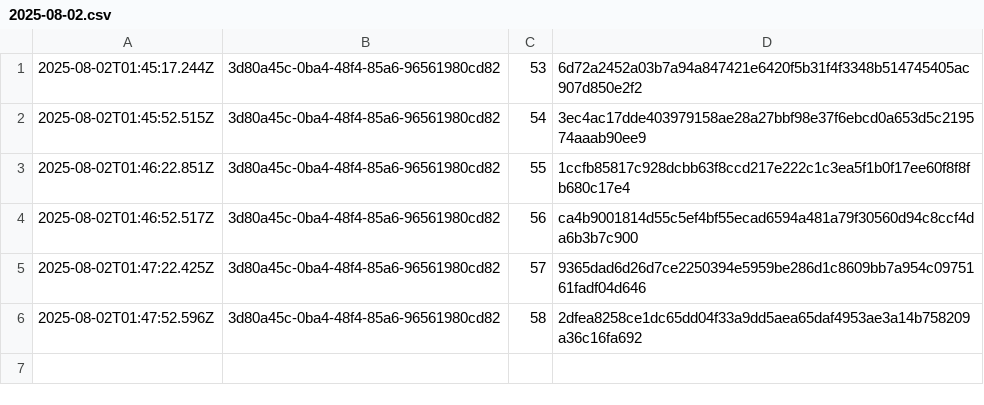
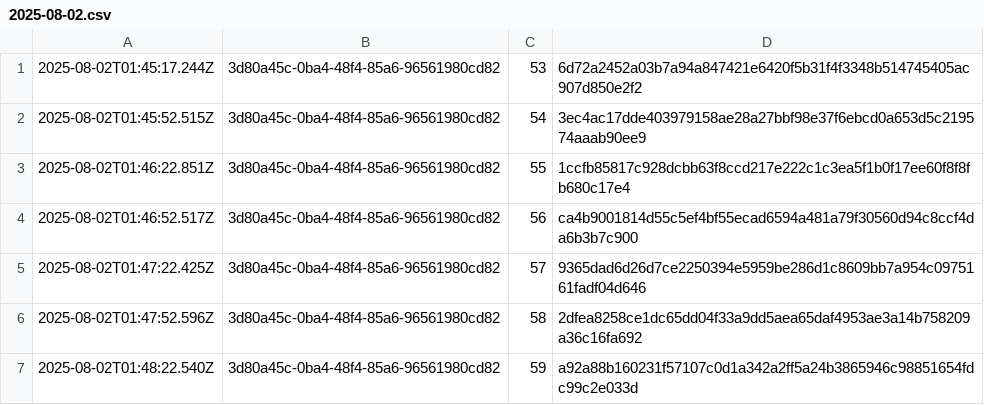
Before and after one commit to traceprompt/open-anchors, a CSV file: 2025-08-02.csv, drawn as a sheet.

Commit message:
anchor 1 roots (2025-08-02)

```diff
--- a/2025-08-02.csv
+++ b/2025-08-02.csv
@@ -6 +6,2 @@
 2025-08-02T01:47:52.596Z,3d80a45c-0ba4-48f4-85a6-96561980cd82,58,2dfea8258ce1dc65dd04f33a9dd5aea65daf4953ae3a14b758209a36c16fa692
+2025-08-02T01:48:22.540Z,3d80a45c-0ba4-48f4-85a6-96561980cd82,59,a92a88b160231f57107c0d1a342a2ff5a24b3865946c98851654fdc99c2e033d
```
